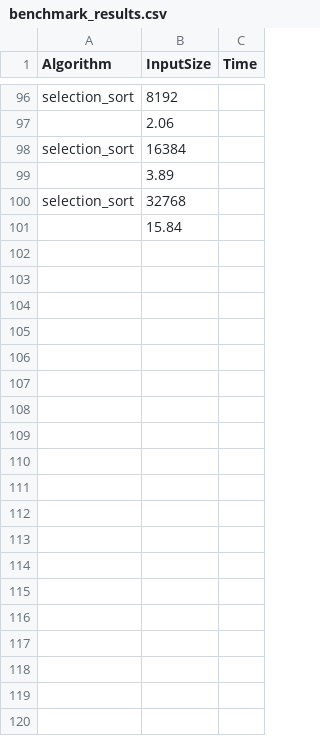
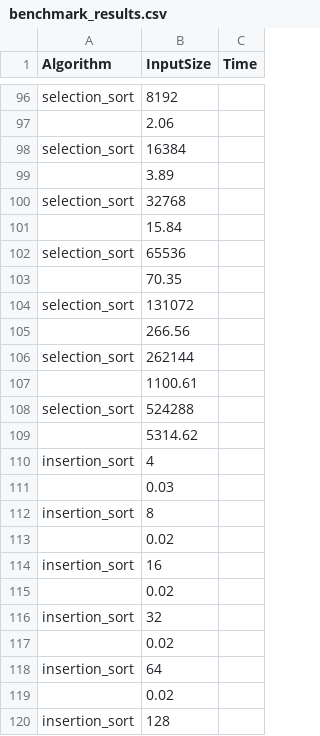
Before and after one commit to DylanSirr/Algorytmy-i-struktury-danych, a CSV file: benchmark_results.csv, drawn as a sheet; only a part is shown, gaps mark what is left out; the diff covers the shown part only; the diff names each change by its address in the sheet, - before the commit and + after, or states it on an @@ line.

Commit message:
Final_version

```diff
--- a/benchmark_results.csv
+++ b/benchmark_results.csv
+row 102: selection_sort | 65536
+row 103:  | 70.35
+row 104: selection_sort | 131072
+row 105:  | 266.56
+row 106: selection_sort | 262144
+row 107:  | 1100.61
+row 108: selection_sort | 524288
+row 109:  | 5314.62
+row 110: insertion_sort | 4
+row 111:  | 0.03
+row 112: insertion_sort | 8
+row 113:  | 0.02
+row 114: insertion_sort | 16
+row 115:  | 0.02
+row 116: insertion_sort | 32
+row 117:  | 0.02
+row 118: insertion_sort | 64
+row 119:  | 0.02
+row 120: insertion_sort | 128
```
Also changed, not shown: 97 added rows elsewhere in this file.
